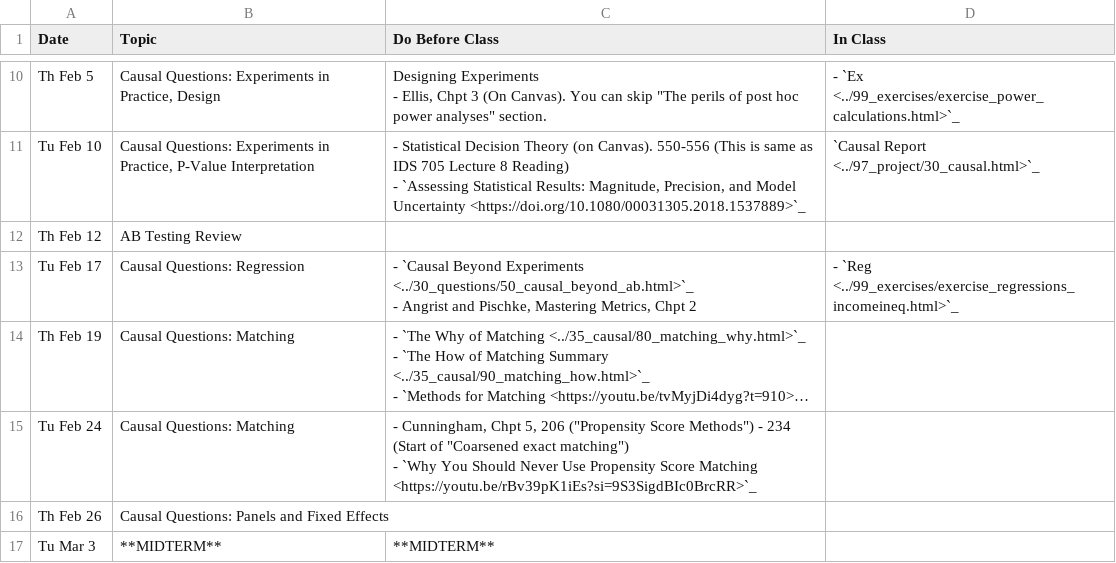
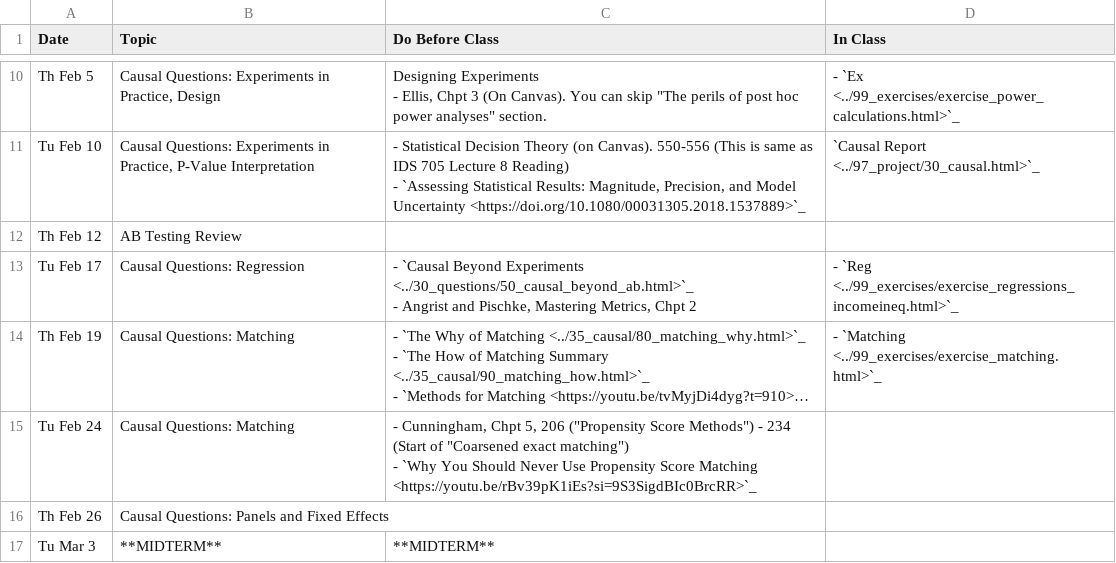
Before and after one commit to nickeubank/ds4humans, a CSV file: 00_class_schedule/class_schedule.csv, drawn as a sheet; only a part is shown, gaps mark what is left out; long unchanged cells end in …; the diff names each change by its address in the sheet, - before the commit and + after, or states it on an @@ line.

Commit message:
put up matching

```diff
--- a/00_class_schedule/class_schedule.csv
+++ b/00_class_schedule/class_schedule.csv
-D14 (In Class): (empty)
+D14 (In Class): - `Matching <../99_exercises/exercise_matching.html>`_
```
Also changed, not shown: 4 other files.
